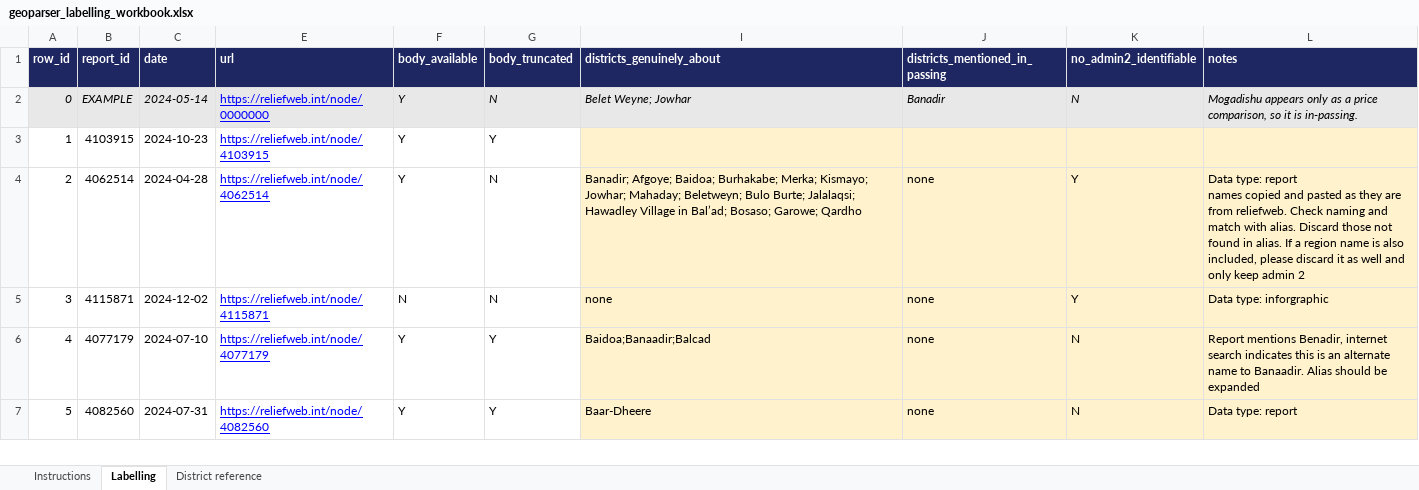
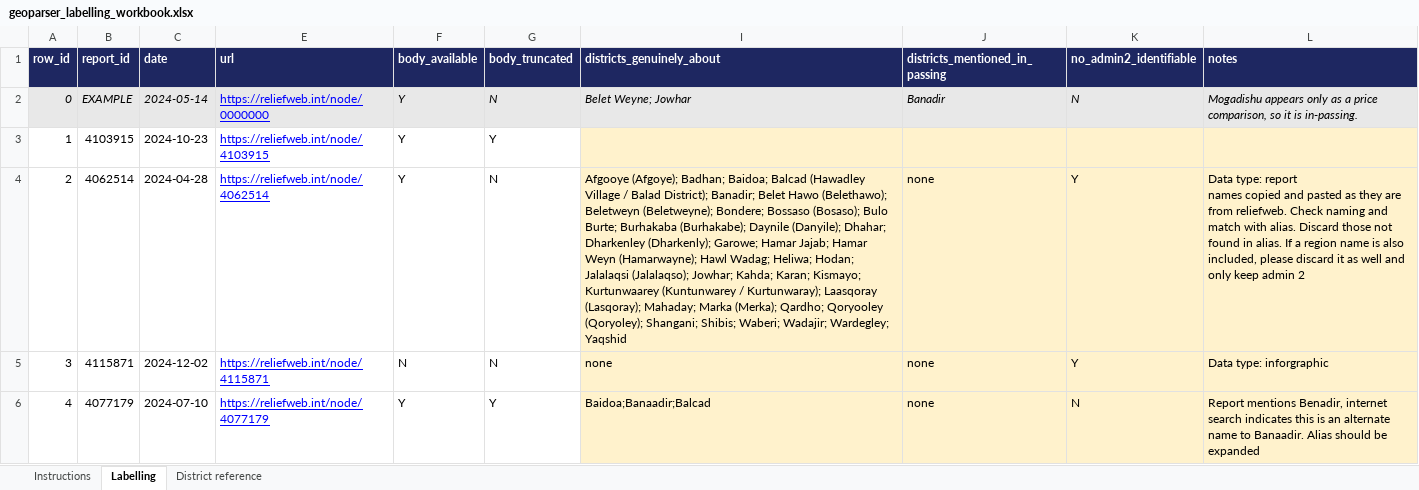
Before and after one commit to hcfgsqm2q7-lang/Dissertation---Samuel-Aracena, an Excel workbook: data/geoparser_validation/geoparser_labelling_workbook.xlsx, sheet Labelling, drawn as a sheet; only a part is shown; the shorter side is filled out with more unchanged rows; values as stored, in another font and other column widths than the file's, no borders; the diff covers the shown part only; the diff names each change by its address in the sheet, - before the commit and + after, or states it on an @@ line.

```diff
--- a/data/geoparser_validation/geoparser_labelling_workbook.xlsx (sheet Labelling)
+++ b/data/geoparser_validation/geoparser_labelling_workbook.xlsx (sheet Labelling)
-I4 (districts_genuinely_about): Banadir; Afgoye; Baidoa; Burhakabe; Merka; Kismayo; Jowhar; Mahaday; Beletweyn; Bulo Burte; Jalalaqsi; Hawadley Village in Bal’ad; Bosaso; Garowe; Qardho
+I4 (districts_genuinely_about): Afgooye (Afgoye); Badhan; Baidoa; Balcad (Hawadley Village / Balad District); Banadir; Belet Hawo (Belethawo); Beletweyn (Beletweyne); Bondere; Bossaso (Bosaso); Bulo Burte; Burhakaba (Burhakabe); Daynile (Danyile); Dhahar; Dharkenley (Dharkenly); Garowe; Hamar Jajab; Hamar Weyn (Hamarwayne); Hawl Wadag; Heliwa; Hodan; Jalalaqsi (Jalalaqso); Jowhar; Kahda; Karan; Kismayo; Kurtunwaarey (Kuntunwarey / Kurtunwaray); Laasqoray (Lasqoray); Mahaday; Marka (Merka); Qardho; Qoryooley (Qoryoley); Shangani; Shibis; Waberi; Wadajir; Wardegley; Yaqshid
```
Also changed, not shown: 1 edited cell elsewhere in this sheet.
